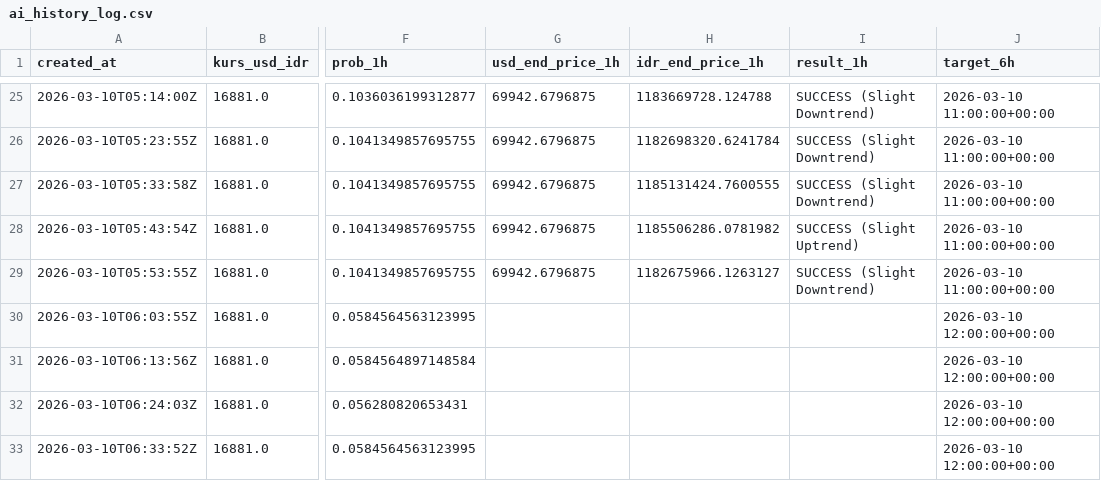
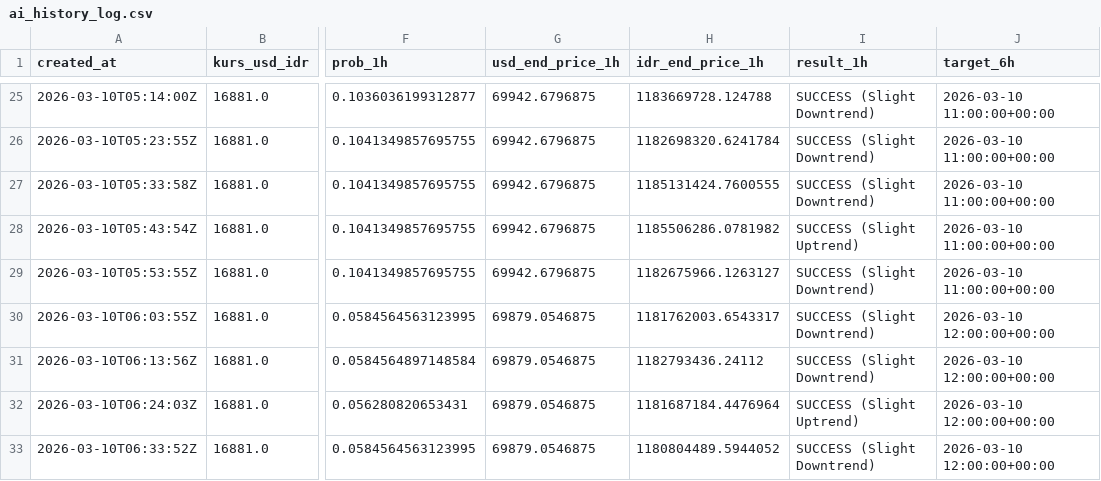
Before and after one commit to bryanagus/btc-bot, a CSV file: ai_history_log.csv, drawn as a sheet; only a part is shown, gaps mark what is left out; the diff covers the shown part only; the diff names each change by its address in the sheet, - before the commit and + after, or states it on an @@ line.

```diff
--- a/ai_history_log.csv
+++ b/ai_history_log.csv
-G30:G33 (usd_end_price_1h): (empty)
+G30:G33 (usd_end_price_1h): 69879.0546875
-H30 (idr_end_price_1h): (empty)
+H30 (idr_end_price_1h): 1181762003.6543317
-I30:I31 (result_1h): (empty)
+I30:I31 (result_1h): SUCCESS (Slight Downtrend)
-H31 (idr_end_price_1h): (empty)
+H31 (idr_end_price_1h): 1182793436.24112
-H32 (idr_end_price_1h): (empty)
+H32 (idr_end_price_1h): 1181687184.4476964
-I32 (result_1h): (empty)
+I32 (result_1h): SUCCESS (Slight Uptrend)
-H33 (idr_end_price_1h): (empty)
+H33 (idr_end_price_1h): 1180804489.5944052
-I33 (result_1h): (empty)
+I33 (result_1h): SUCCESS (Slight Downtrend)
```
Also changed, not shown: 1 added row and 22 edited cells elsewhere in this file, 1 other file.
